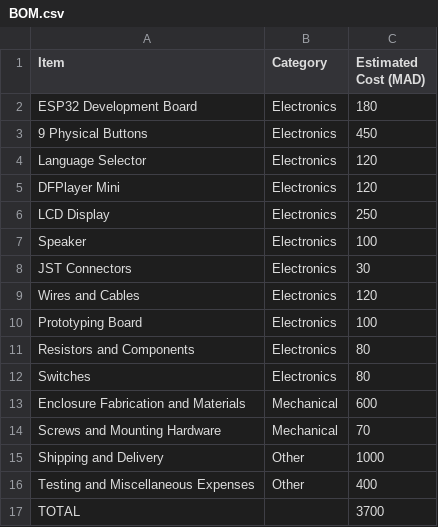
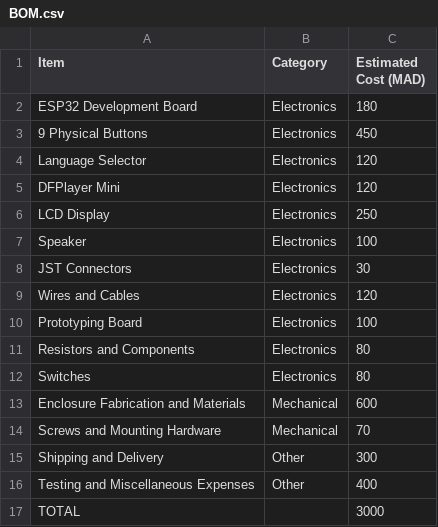
Before and after one commit to haythambou-dev/TRILINGO, a CSV file: BOM.csv, drawn as a sheet.

Commit message:
Update BOM.csv

```diff
--- a/BOM.csv
+++ b/BOM.csv
@@ -14,4 +14,4 @@ Enclosure Fabrication and Materials,Mechanical,600
 Screws and Mounting Hardware,Mechanical,70
-Shipping and Delivery,Other,1000
+Shipping and Delivery,Other,300
 Testing and Miscellaneous Expenses,Other,400
-TOTAL,,3700
+TOTAL,,3000
```
